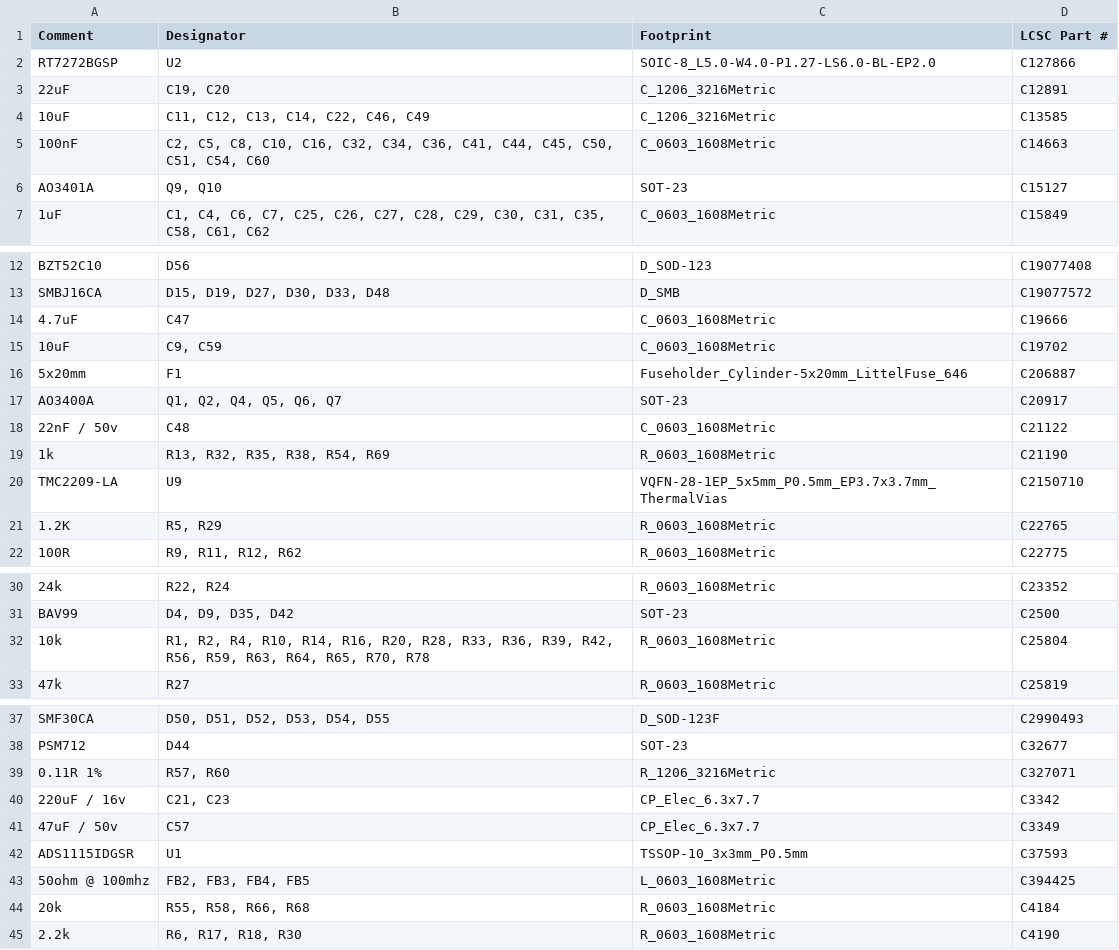
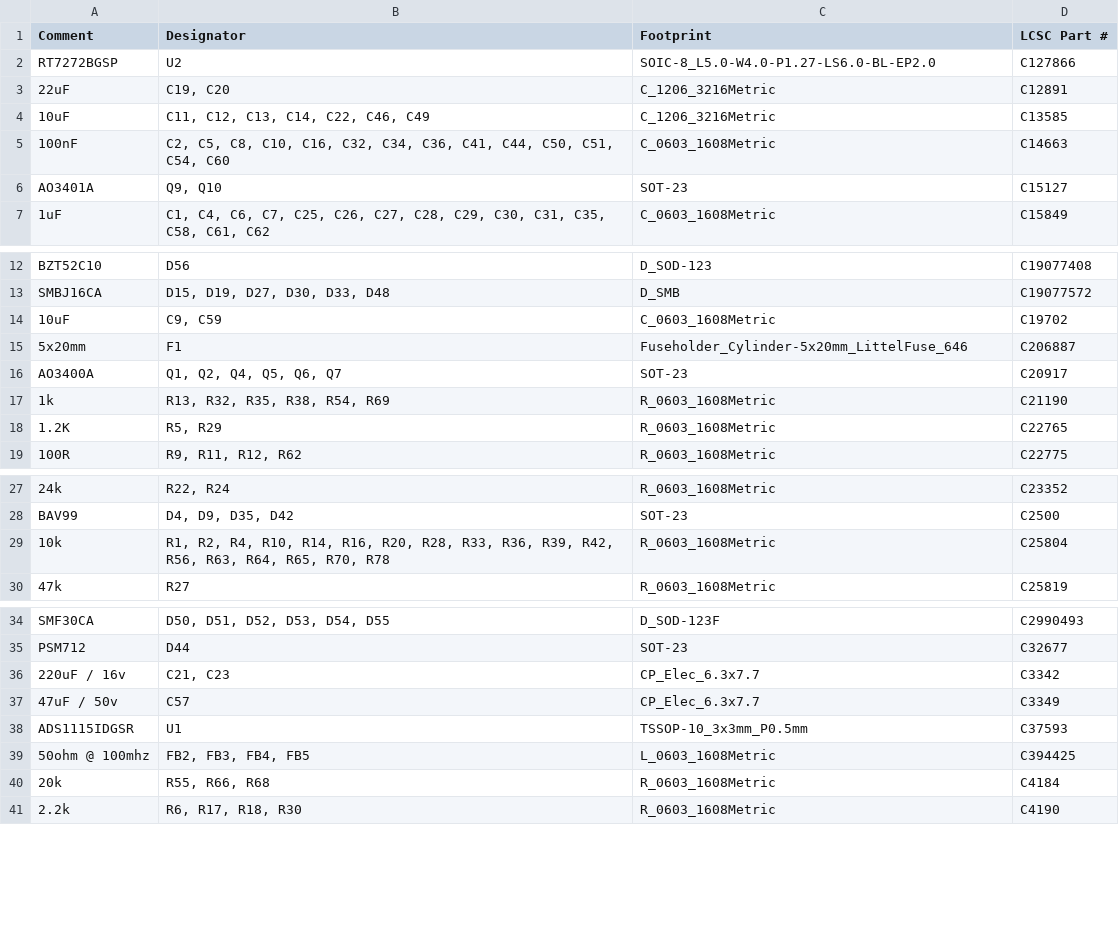
Before and after one commit to papparazzi/brineomatic, a CSV file: rev-d-12v/mfg/BOM-rev_d.csv, drawn as a sheet; only a part is shown, gaps mark what is left out; removed rows and columns are numbered as before the commit, all else as after; the diff names each change by its address in the sheet, - before the commit and + after, or states it on an @@ line.

```diff
--- a/rev-d-12v/mfg/BOM-rev_d.csv
+++ b/rev-d-12v/mfg/BOM-rev_d.csv
-B5 (Designator): …C41, C44, C45, C50, C51,…
+B5 (Designator): …C41, C44, C50, C51,…
-row 14: 4.7uF | C47 | C_0603_1608Metric | C19666
-row 18: 22nF / 50v | C48 | C_0603_1608Metric | C21122
-row 20: TMC2209-LA | U9 | VQFN-28-1EP_5x5mm_P0.5mm_EP3.7x3.7mm_ThermalVias | C2150710
-B29 (Designator): …R42, R56, R59, R63, R64,…
+B29 (Designator): …R42, R56, R63, R64,…
-row 39: 0.11R 1% | R57, R60 | R_1206_3216Metric | C327071
-B40 (Designator): R55, R58, R66, R68
+B40 (Designator): R55, R66, R68
```
Also changed, not shown: rev-d-12v/mfg/BOM-rev_d_with_plugs.csv, rev-d-12v/mfg/CPL-rev_d.csv, 18 other files.
